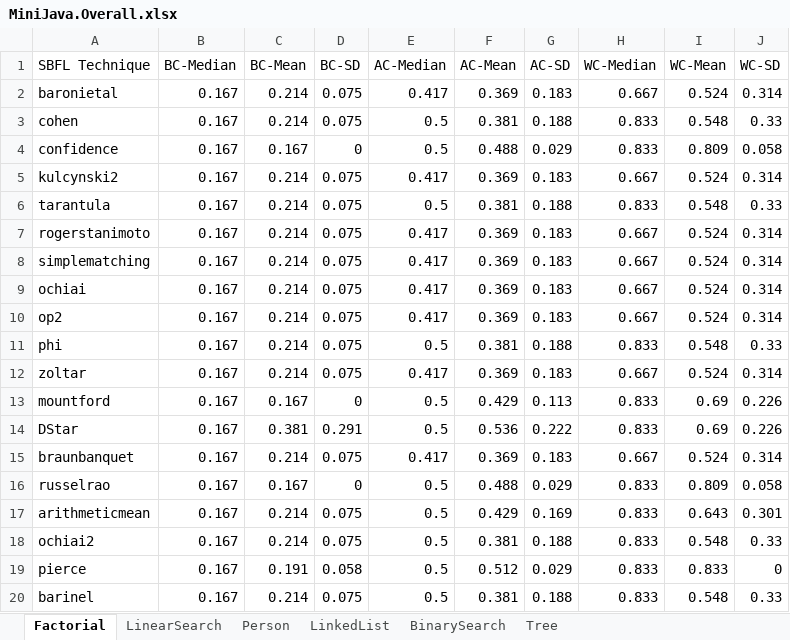
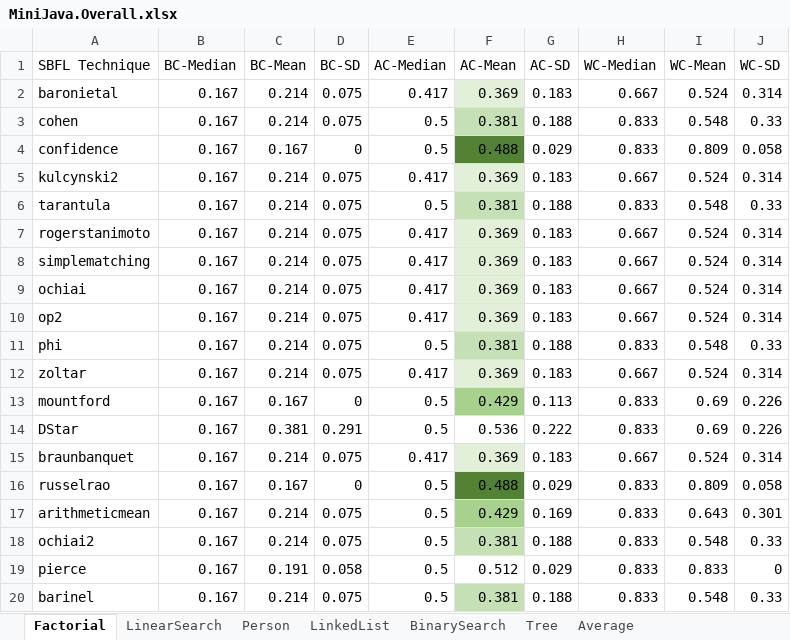
Before and after one commit to lowcomote/Testing4DSLs, an Excel workbook: org.imt.tdl.sbfl.evaluation/evaluationData/MiniJava.Overall.xlsx, sheet Factorial, drawn as a sheet; values as stored, in another font and other column widths than the file's, no borders; the diff names each change by its address in the sheet, - before the commit and + after, or states it on an @@ line.

```diff
--- a/org.imt.tdl.sbfl.evaluation/evaluationData/MiniJava.Overall.xlsx (sheet Factorial)
+++ b/org.imt.tdl.sbfl.evaluation/evaluationData/MiniJava.Overall.xlsx (sheet Factorial)
+sheet tab: Average
-F2 fill: none
+F2 fill: #E2F0D9
-F3 fill: none
+F3 fill: #C5E0B4
-F4 fill: none
+F4 fill: #548235
-F5 fill: none
+F5 fill: #E2F0D9
-F6 fill: none
+F6 fill: #C5E0B4
-F7:F10 fill: none
+F7:F10 fill: #E2F0D9
-F11 fill: none
+F11 fill: #C5E0B4
-F12 fill: none
+F12 fill: #E2F0D9
-F13 fill: none
+F13 fill: #A9D18E
-F15 fill: none
+F15 fill: #E2F0D9
-F16 fill: none
+F16 fill: #548235
-F17 fill: none
+F17 fill: #A9D18E
-F18 fill: none
+F18 fill: #C5E0B4
-F20 fill: none
+F20 fill: #C5E0B4
```
Also changed, not shown: sheet BinarySearch, sheet Tree, sheet LinkedList, sheet LinearSearch, sheet Person, org.imt.tdl.sbfl.evaluation/evaluationData/K3FSM.Overall.xlsx, org.imt.tdl.sbfl.evaluation/evaluationData/PSSM.Overall.xlsx, 1 other file.
